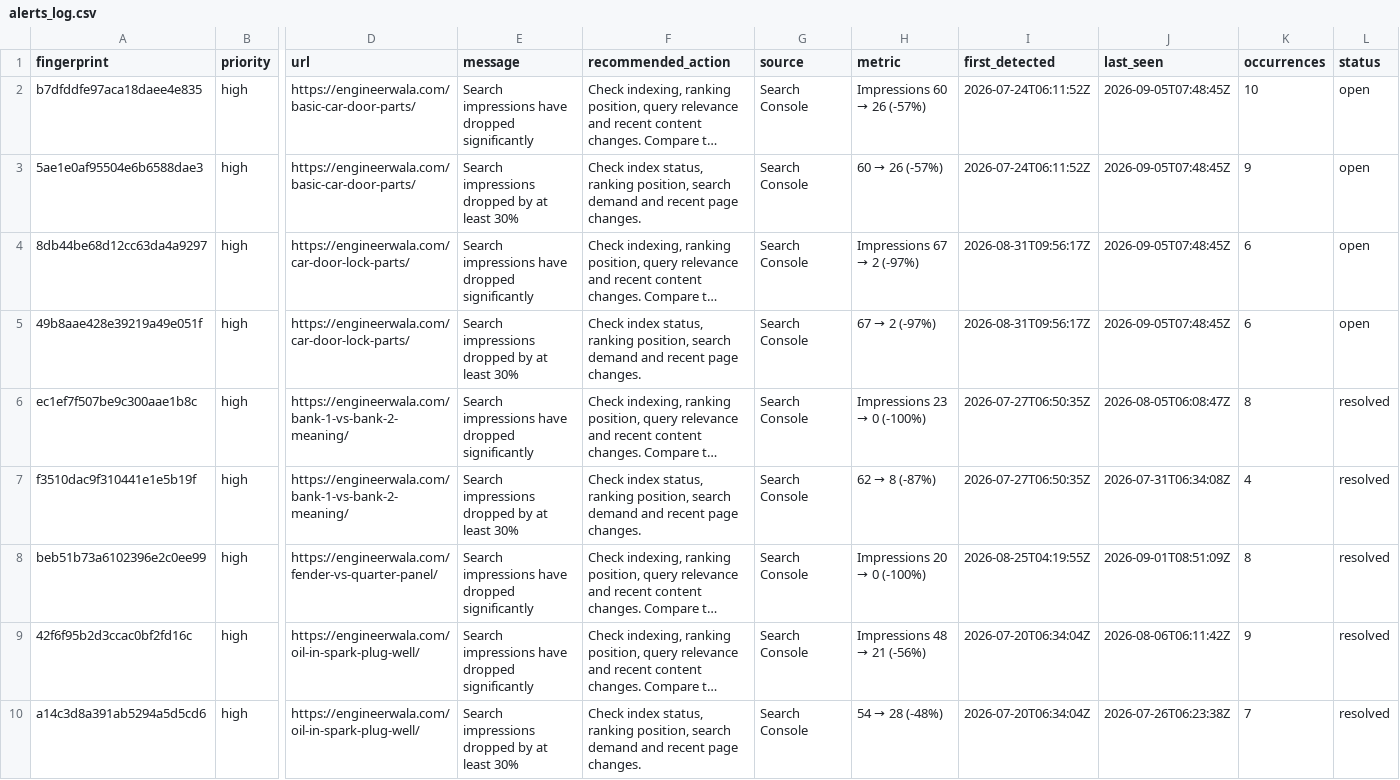
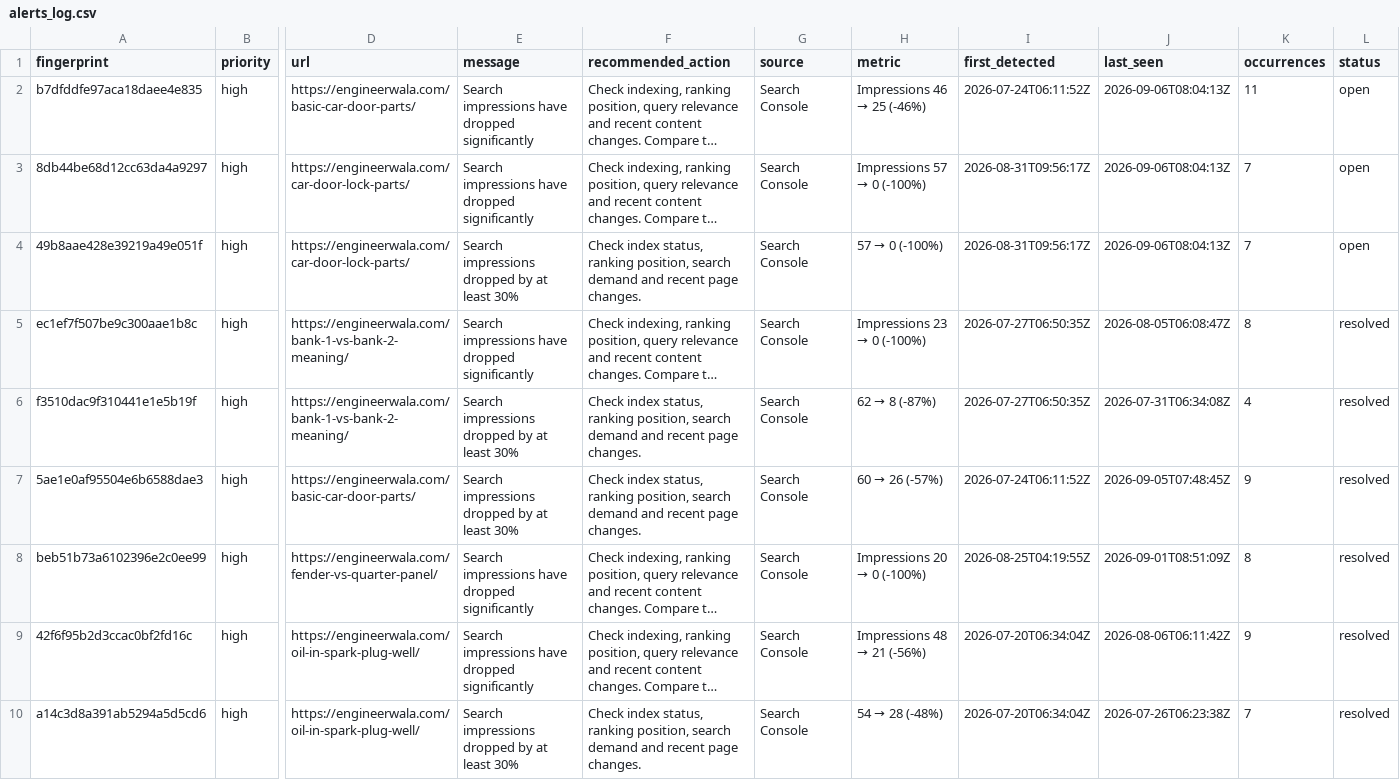
Before and after one commit to hamidrasheed350-hue/engineerwala-seo-tracker, a CSV file: data/alerts_log.csv, drawn as a sheet; only a part is shown, gaps mark what is left out; long unchanged cells end in …; removed rows and columns are numbered as before the commit, all else as after; rows hold the shown columns only; the diff names each change by its address in the sheet, - before the commit and + after, or states it on an @@ line.

```diff
--- a/data/alerts_log.csv
+++ b/data/alerts_log.csv
@@ H2 (metric): Impressions 60 → 26 (-57%) → Impressions 46 → 25 (-46%) @@
-J2 (last_seen): 2026-09-05T07:48:45Z
+J2 (last_seen): 2026-09-06T08:04:13Z
-K2 (occurrences): 10
+K2 (occurrences): 11
-row 3: 5ae1e0af95504e6b6588dae3 | high | https://engineerwala.com/basic-car-door-parts/ | Search impressions dropped by at least 30% | Check index status, ranking position, search demand and recent page changes. | Search Console | 60 → 26 (-57%) | 2026-07-24T06:11:52Z | 2026-09-05T07:48:45Z | 9 | open
@@ H3 (metric): Impressions 67 → 2 (-97%) → Impressions 57 → 0 (-100%) @@
-J3:J4 (last_seen): 2026-09-05T07:48:45Z
+J3:J4 (last_seen): 2026-09-06T08:04:13Z
-K3:K4 (occurrences): 6
+K3:K4 (occurrences): 7
@@ H4 (metric): 67 → 2 (-97%) → 57 → 0 (-100%) @@
+row 7: 5ae1e0af95504e6b6588dae3 | high | https://engineerwala.com/basic-car-door-parts/ | Search impressions dropped by at least 30% | Check index status, ranking position, search demand and recent page changes. | Search Console | 60 → 26 (-57%) | 2026-07-24T06:11:52Z | 2026-09-05T07:48:45Z | 9 | resolved
```
Also changed, not shown: data/alerts_current.csv, data/pagespeed_results.csv, 16 other files.
